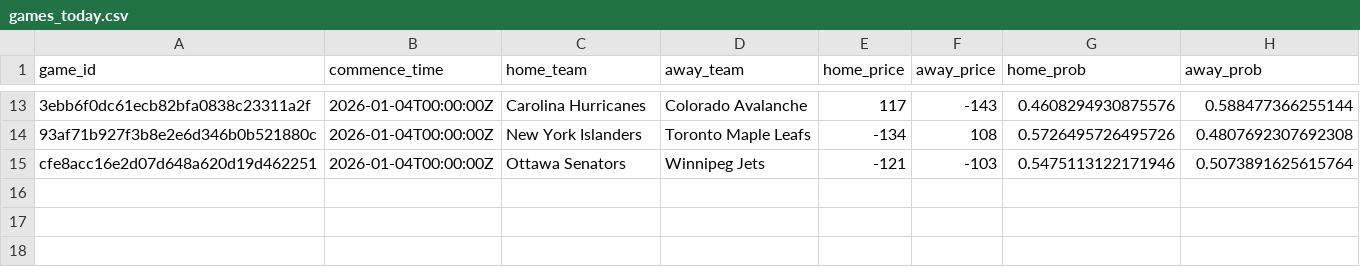
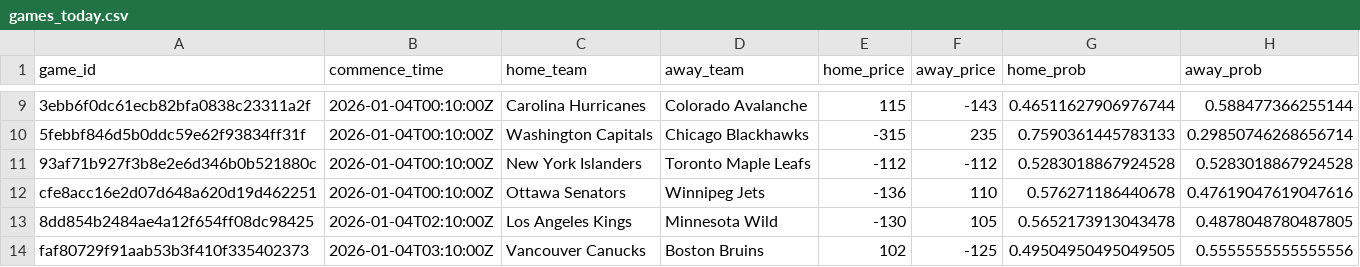
Before and after one commit to jmbarton04/nhl_odds_moneypuck, a CSV file: data/games_today.csv, drawn as a sheet; only a part is shown, gaps mark what is left out; addresses are those after the commit; the diff covers the shown part only; the diff names each change by its address in the sheet, - before the commit and + after, or states it on an @@ line.

```diff
--- a/data/games_today.csv
+++ b/data/games_today.csv
-B9 (commence_time): 2026-01-04T00:00:00Z
+B9 (commence_time): 2026-01-04T00:10:00Z
-E9 (home_price): 117
+E9 (home_price): 115
-G9 (home_prob): 0.4608294930875576
+G9 (home_prob): 0.46511627906976744
+row 10: 5febbf846d5b0ddc59e62f93834ff31f | 2026-01-04T00:10:00Z | Washington Capitals | Chicago Blackhawks | -315 | 235 | 0.7590361445783133 | 0.29850746268656714
-B11:B12 (commence_time): 2026-01-04T00:00:00Z
+B11:B12 (commence_time): 2026-01-04T00:10:00Z
-E11 (home_price): -134
+E11 (home_price): -112
-F11 (away_price): 108
+F11 (away_price): -112
-G11 (home_prob): 0.5726495726495726
+G11 (home_prob): 0.5283018867924528
-H11 (away_prob): 0.4807692307692308
+H11 (away_prob): 0.5283018867924528
-E12 (home_price): -121
+E12 (home_price): -136
-F12 (away_price): -103
+F12 (away_price): 110
-G12 (home_prob): 0.5475113122171946
+G12 (home_prob): 0.576271186440678
-H12 (away_prob): 0.5073891625615764
+H12 (away_prob): 0.47619047619047616
+row 13: 8dd854b2484ae4a12f654ff08dc98425 | 2026-01-04T02:10:00Z | Los Angeles Kings | Minnesota Wild | -130 | 105 | 0.5652173913043478 | 0.4878048780487805
+row 14: faf80729f91aab53b3f410f335402373 | 2026-01-04T03:10:00Z | Vancouver Canucks | Boston Bruins | 102 | -125 | 0.49504950495049505 | 0.5555555555555556
```
Also changed, not shown: 4 removed rows and 29 edited cells elsewhere in this file, data/moneypuck_today.csv, 1 other file.
